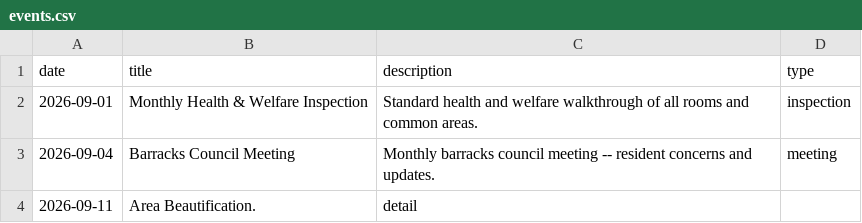
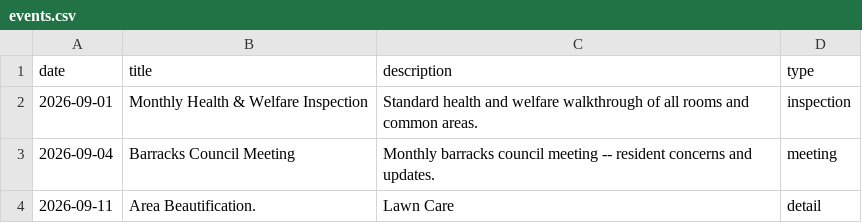
Before and after one commit to Maleqai/barracksmanagers.github.io, a CSV file: data/events.csv, drawn as a sheet.

Commit message:
Update event description for Area Beautification

```diff
--- a/data/events.csv
+++ b/data/events.csv
@@ -3,2 +3,2 @@ date,title,description,type
 2026-09-04,Barracks Council Meeting,Monthly barracks council meeting -- resident concerns and updates.,meeting
-2026-09-11,Area Beautification.,detail
+2026-09-11,Area Beautification.,Lawn Care,detail
```
